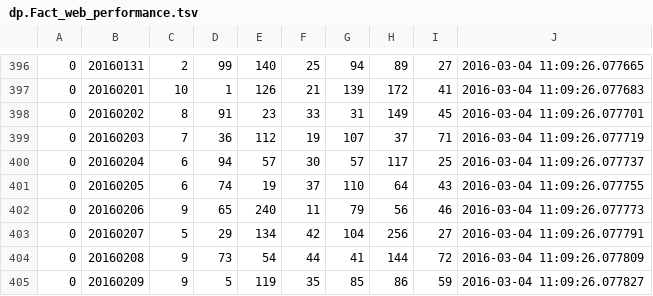
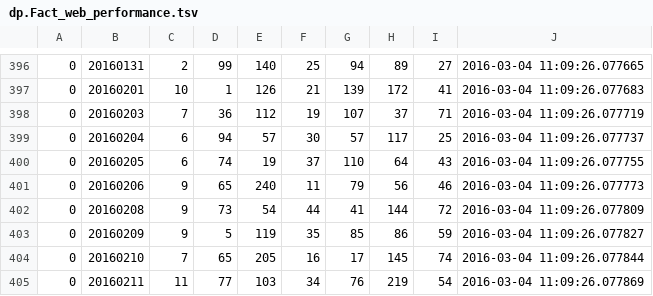
Before and after one commit to jizel/snap-im-tests, a TSV file: fake-tsv-data/web_performance/dp.Fact_web_performance.tsv, drawn as a sheet; only a part is shown, gaps mark what is left out; the shorter side is filled out with more unchanged rows.

Commit message:
fake-tsv-data - made holes in web performance tables to test handling of null records

```diff
--- a/fake-tsv-data/web_performance/dp.Fact_web_performance.tsv
+++ b/fake-tsv-data/web_performance/dp.Fact_web_performance.tsv
@@ -397,3 +397,2 @@
 0	20160201	10	1	126	21	139	172	41	2016-03-04 11:09:26.077683
-0	20160202	8	91	23	33	31	149	45	2016-03-04 11:09:26.077701
 0	20160203	7	36	112	19	107	37	71	2016-03-04 11:09:26.077719
@@ -402,3 +401,2 @@
 0	20160206	9	65	240	11	79	56	46	2016-03-04 11:09:26.077773
-0	20160207	5	29	134	42	104	256	27	2016-03-04 11:09:26.077791
 0	20160208	9	73	54	44	41	144	72	2016-03-04 11:09:26.077809
```
Also changed, not shown: fake-tsv-data/web_performance/dp.Fact_web_performance_cumulative.tsv.
